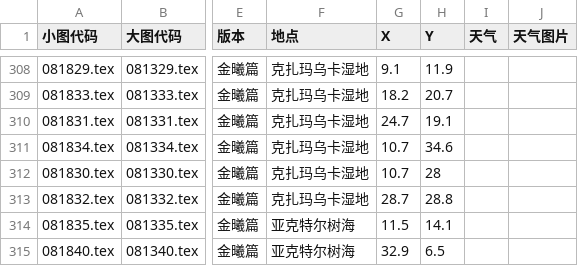
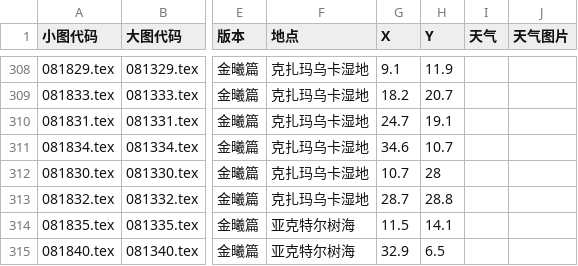
Before and after one commit to ffxiv-cn/tools.ffxiv.cn, a CSV file: lajipai/csv/explore.csv, drawn as a sheet; only a part is shown, gaps mark what is left out; the diff names each change by its address in the sheet, - before the commit and + after, or states it on an @@ line.

Commit message:
坐标修复

```diff
--- a/lajipai/csv/explore.csv
+++ b/lajipai/csv/explore.csv
-G311 (X): 10.7
+G311 (X): 34.6
-H311 (Y): 34.6
+H311 (Y): 10.7
```
